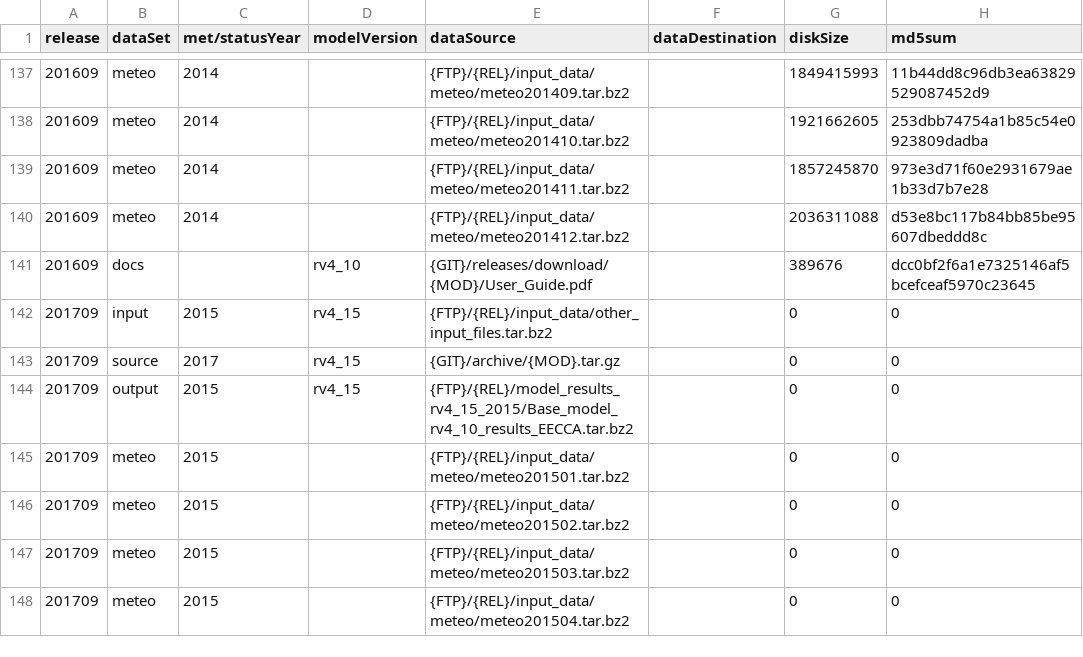
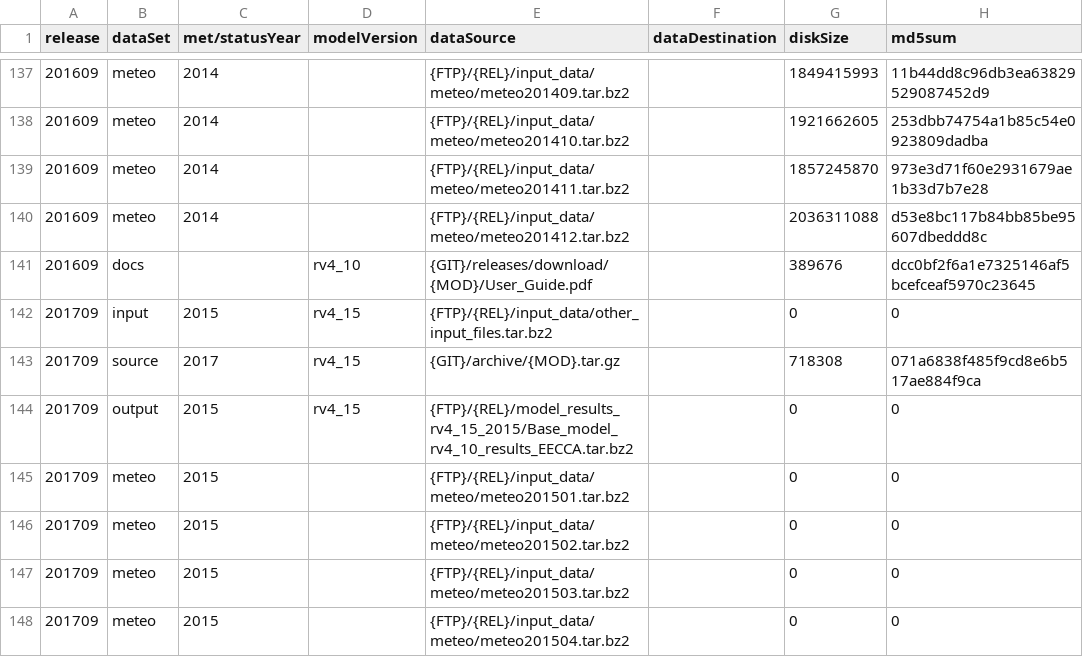
Before and after one commit to metno/emep-ctm, a CSV file: catalog.csv, drawn as a sheet; only a part is shown, gaps mark what is left out.

Commit message:
add rv4_15 source

```diff
--- a/catalog.csv
+++ b/catalog.csv
@@ -142,3 +142,3 @@ release,dataSet,met/statusYear,modelVersion,dataSource,dataDestination,diskSize,
 201709,input,2015,rv4_15,{FTP}/{REL}/input_data/other_input_files.tar.bz2,,0,0
-201709,source,2017,rv4_15,{GIT}/archive/{MOD}.tar.gz,,0,0
+201709,source,2017,rv4_15,{GIT}/archive/{MOD}.tar.gz,,718308,071a6838f485f9cd8e6b517ae884f9ca
 201709,output,2015,rv4_15,{FTP}/{REL}/model_results_rv4_15_2015/Base_model_rv4_10_results_EECCA.tar.bz2,,0,0
```
Also changed, not shown: 1 other file.
